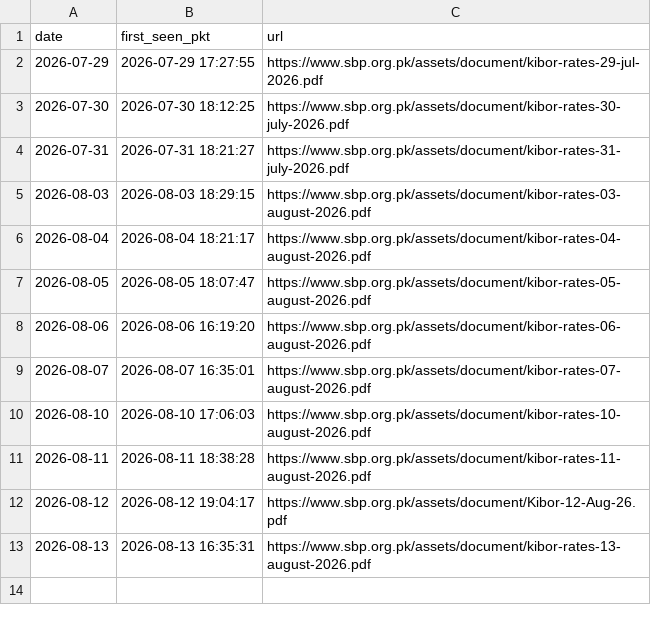
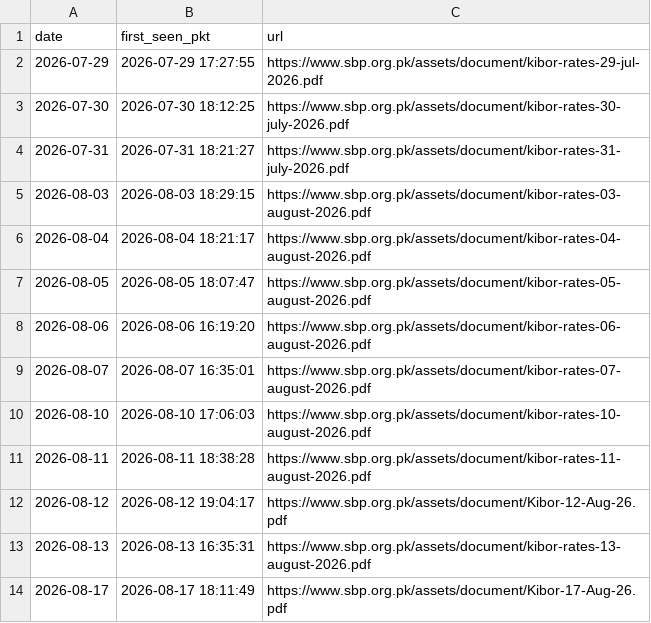
Before and after one commit to ZeeshanAK04/sbp-kibor-pipeline, a CSV file: sighting_log.csv, drawn as a sheet.

```diff
--- a/sighting_log.csv
+++ b/sighting_log.csv
@@ -13 +13,2 @@ date,first_seen_pkt,url
 2026-08-13,2026-08-13 16:35:31,https://www.sbp.org.pk/assets/document/kibor-rates-13-august-2026.pdf
+2026-08-17,2026-08-17 18:11:49,https://www.sbp.org.pk/assets/document/Kibor-17-Aug-26.pdf
```
